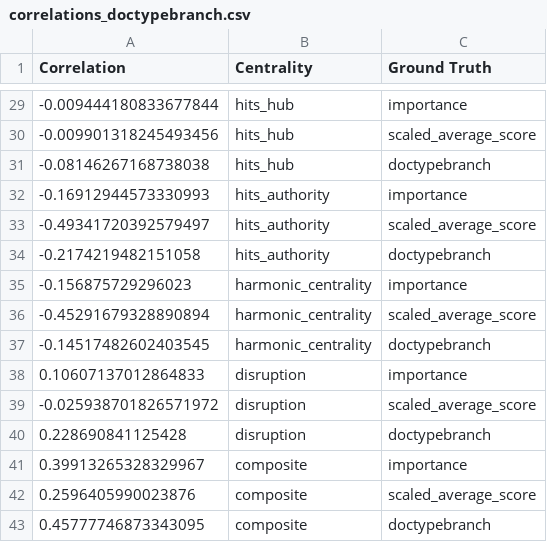
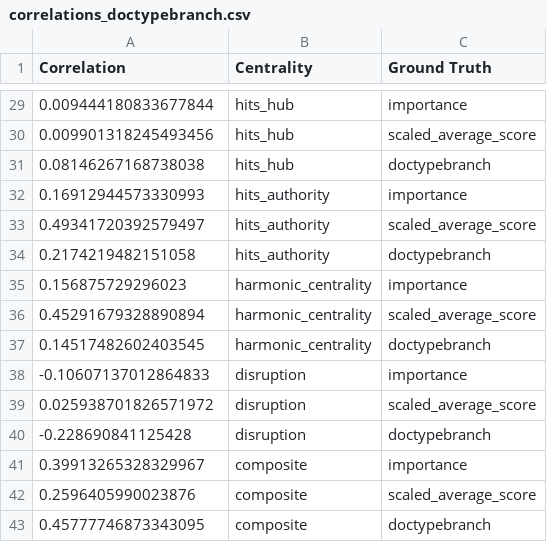
Before and after one commit to davidwickerhf/metricanalysis, a CSV file: notebooks/correlations_doctypebranch.csv, drawn as a sheet; only a part is shown, gaps mark what is left out; the diff covers the shown part only.

Commit message:
Fix correlations

```diff
--- a/notebooks/correlations_doctypebranch.csv
+++ b/notebooks/correlations_doctypebranch.csv
@@ -29,13 +29,13 @@ Correlation,Centrality,Ground Truth
--0.009444180833677844,hits_hub,importance
--0.009901318245493456,hits_hub,scaled_average_score
--0.08146267168738038,hits_hub,doctypebranch
--0.16912944573330993,hits_authority,importance
--0.49341720392579497,hits_authority,scaled_average_score
--0.2174219482151058,hits_authority,doctypebranch
--0.156875729296023,harmonic_centrality,importance
--0.45291679328890894,harmonic_centrality,scaled_average_score
--0.14517482602403545,harmonic_centrality,doctypebranch
-0.10607137012864833,disruption,importance
--0.025938701826571972,disruption,scaled_average_score
-0.228690841125428,disruption,doctypebranch
+0.009444180833677844,hits_hub,importance
+0.009901318245493456,hits_hub,scaled_average_score
+0.08146267168738038,hits_hub,doctypebranch
+0.16912944573330993,hits_authority,importance
+0.49341720392579497,hits_authority,scaled_average_score
+0.2174219482151058,hits_authority,doctypebranch
+0.156875729296023,harmonic_centrality,importance
+0.45291679328890894,harmonic_centrality,scaled_average_score
+0.14517482602403545,harmonic_centrality,doctypebranch
+-0.10607137012864833,disruption,importance
+0.025938701826571972,disruption,scaled_average_score
+-0.228690841125428,disruption,doctypebranch
 0.39913265328329967,composite,importance
```
Also changed, not shown: 27 edited cells elsewhere in this file, notebooks/correlations_importance.csv, notebooks/correlations_scaled_average_score.csv, 4 other files.
